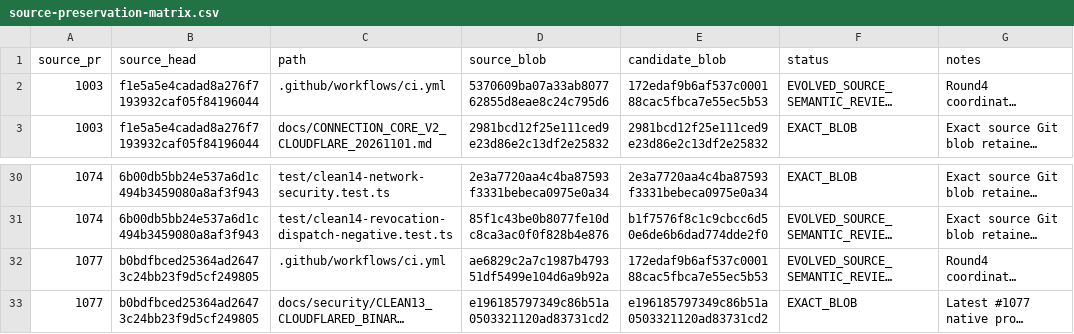
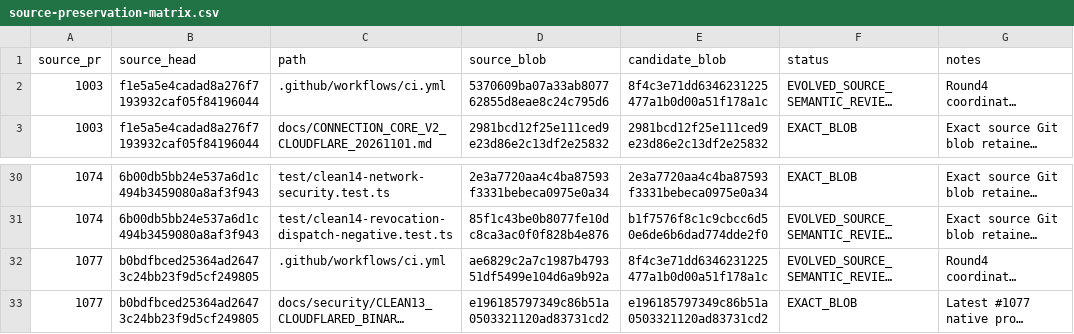
Before and after one commit to Naveax/Nexowire, a CSV file: docs/connection-v2/source-preservation-matrix.csv, drawn as a sheet; only a part is shown, gaps mark what is left out; long unchanged cells end in …; the diff names each change by its address in the sheet, - before the commit and + after, or states it on an @@ line.

Commit message:
ci: reconcile K06 HTTP error source with exact provenance hashes

```diff
--- a/docs/connection-v2/source-preservation-matrix.csv
+++ b/docs/connection-v2/source-preservation-matrix.csv
-E2 (candidate_blob): 172edaf9b6af537c000188cac5fbca7e55ec5b53
+E2 (candidate_blob): 8f4c3e71dd6346231225477a1b0d00a51f178a1c
-E32 (candidate_blob): 172edaf9b6af537c000188cac5fbca7e55ec5b53
+E32 (candidate_blob): 8f4c3e71dd6346231225477a1b0d00a51f178a1c
```
Also changed, not shown: docs/coord/AI05_CORE_CONNECTION_V2_PRESERVATION.csv, docs/coord/AI05_ROUND2_SOURCE_PRESERVATION.csv.
